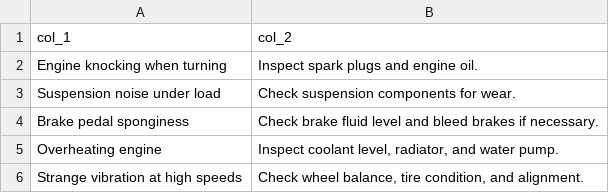
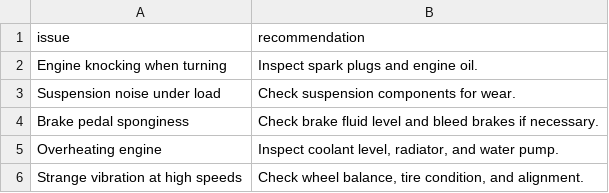
Before and after one commit to mongodb-industry-solutions/agentic-framework, a CSV file: backend/data/csv/issues.csv, drawn as a sheet; removed rows and columns are numbered as before the commit, all else as after; the diff names each change by its address in the sheet, - before the commit and + after, or states it on an @@ line.

```diff
--- a/backend/data/csv/issues.csv
+++ b/backend/data/csv/issues.csv
-row 1: col_1 | col_2
+row 1: issue | recommendation
```
Also changed, not shown: 9 other files.
